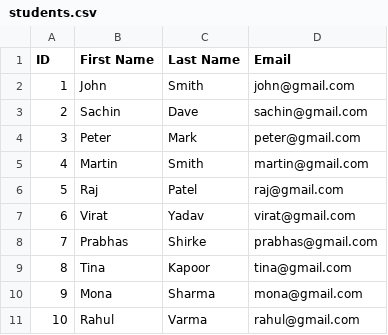
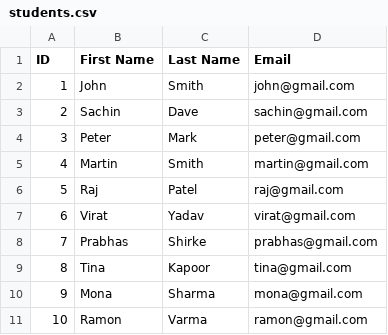
Before and after one commit to for-devs-com/report-batchjob, a CSV file: inputs/students.csv, drawn as a sheet.

```diff
--- a/inputs/students.csv
+++ b/inputs/students.csv
@@ -10,2 +10,2 @@ ID|First Name|Last Name|Email
 9|Mona|Sharma|mona@gmail.com
-10|Rahul|Varma|rahul@gmail.com
+10|Ramon|Varma|ramon@gmail.com
```
Also changed, not shown: 9 other files.
